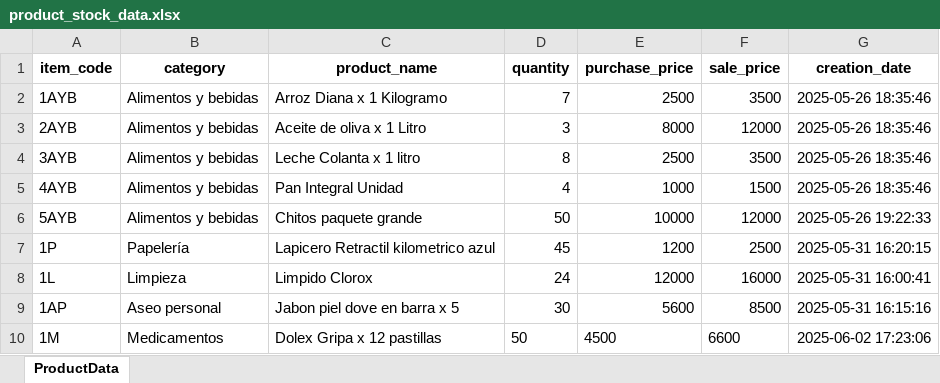
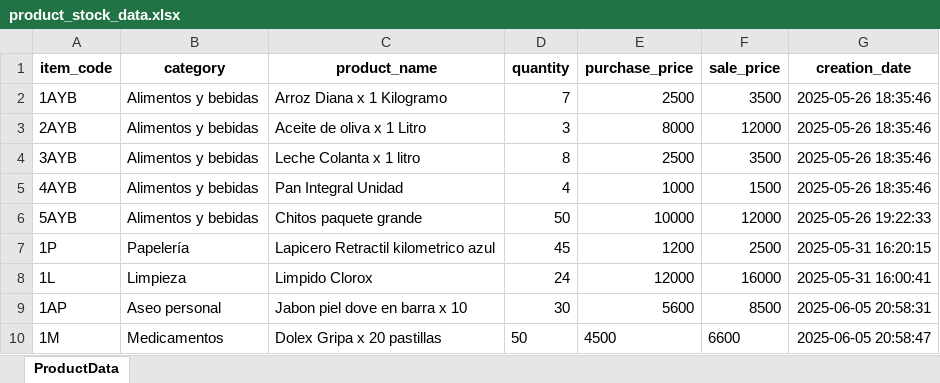
Before and after one commit to ChrisVelasco0312/mi-tiendita-soft, an Excel workbook: src/business/data/product_stock_data.xlsx, sheet ProductData, drawn as a sheet; values as stored, in another font and other column widths than the file's, no borders; the diff names each change by its address in the sheet, - before the commit and + after, or states it on an @@ line.

```diff
--- a/src/business/data/product_stock_data.xlsx (sheet ProductData)
+++ b/src/business/data/product_stock_data.xlsx (sheet ProductData)
-C9 (product_name): Jabon piel dove en barra x 5
+C9 (product_name): Jabon piel dove en barra x 10
-G9 (creation_date): 2025-05-31 16:15:16
+G9 (creation_date): 2025-06-05 20:58:31
-C10 (product_name): Dolex Gripa x 12 pastillas
+C10 (product_name): Dolex Gripa x 20 pastillas
-G10 (creation_date): 2025-06-02 17:23:06
+G10 (creation_date): 2025-06-05 20:58:47
```
Also changed, not shown: 1 other file.
